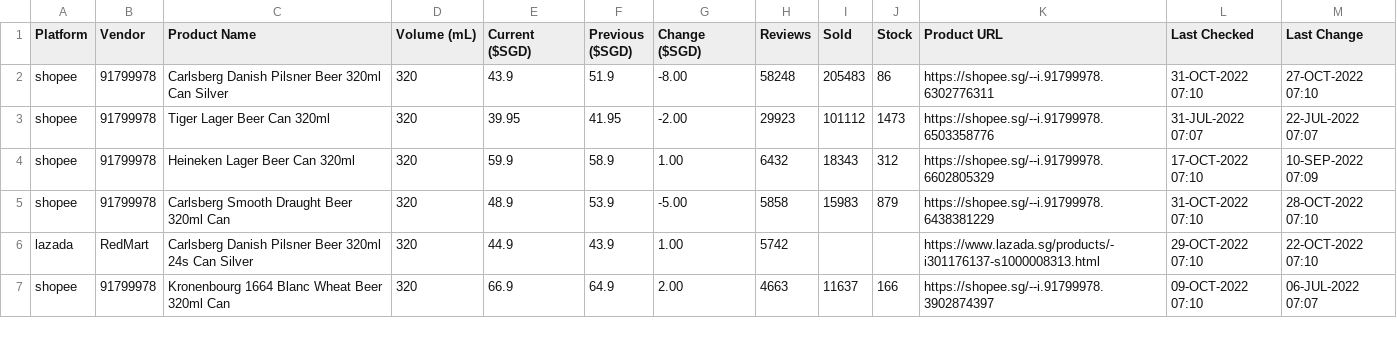
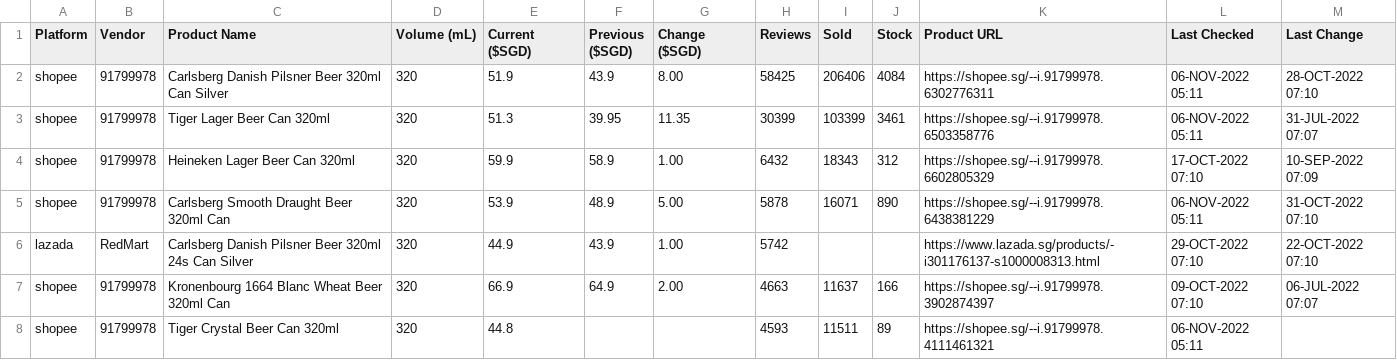
Before and after one commit to ngshiheng/fareview, a CSV file: data/carlsberg.csv, drawn as a sheet; only a part is shown; the diff covers the shown part only.

```diff
--- a/data/carlsberg.csv
+++ b/data/carlsberg.csv
@@ -1,7 +1,8 @@
 Platform,Vendor,Product Name,Volume (mL),Current ($SGD),Previous ($SGD),Change ($SGD),Reviews,Sold,Stock,Product URL,Last Checked,Last Change
-shopee,91799978,Carlsberg Danish Pilsner Beer 320ml Can Silver,320,43.9,51.9,-8.00,58248,205483,86,https://shopee.sg/--i.91799978.6302776311,31-OCT-2022 07:10,27-OCT-2022 07:10
-shopee,91799978,Tiger Lager Beer Can 320ml,320,39.95,41.95,-2.00,29923,101112,1473,https://shopee.sg/--i.91799978.6503358776,31-JUL-2022 07:07,22-JUL-2022 07:07
+shopee,91799978,Carlsberg Danish Pilsner Beer 320ml Can Silver,320,51.9,43.9,8.00,58425,206406,4084,https://shopee.sg/--i.91799978.6302776311,06-NOV-2022 05:11,28-OCT-2022 07:10
+shopee,91799978,Tiger Lager Beer Can 320ml,320,51.3,39.95,11.35,30399,103399,3461,https://shopee.sg/--i.91799978.6503358776,06-NOV-2022 05:11,31-JUL-2022 07:07
 shopee,91799978,Heineken Lager Beer Can 320ml,320,59.9,58.9,1.00,6432,18343,312,https://shopee.sg/--i.91799978.6602805329,17-OCT-2022 07:10,10-SEP-2022 07:09
-shopee,91799978,Carlsberg Smooth Draught Beer 320ml Can,320,48.9,53.9,-5.00,5858,15983,879,https://shopee.sg/--i.91799978.6438381229,31-OCT-2022 07:10,28-OCT-2022 07:10
+shopee,91799978,Carlsberg Smooth Draught Beer 320ml Can,320,53.9,48.9,5.00,5878,16071,890,https://shopee.sg/--i.91799978.6438381229,06-NOV-2022 05:11,31-OCT-2022 07:10
 lazada,RedMart,Carlsberg Danish Pilsner Beer 320ml 24s Can Silver,320,44.9,43.9,1.00,5742,,,https://www.lazada.sg/products/-i301176137-s1000008313.html,29-OCT-2022 07:10,22-OCT-2022 07:10
 shopee,91799978,Kronenbourg 1664 Blanc Wheat Beer 320ml Can,320,66.9,64.9,2.00,4663,11637,166,https://shopee.sg/--i.91799978.3902874397,09-OCT-2022 07:10,06-JUL-2022 07:07
+shopee,91799978,Tiger Crystal Beer Can 320ml,320,44.8,,,4593,11511,89,https://shopee.sg/--i.91799978.4111461321,06-NOV-2022 05:11,
```
Also changed, not shown: 1 removed row and 27 edited cells elsewhere in this file, data/asahi.csv, data/guinness.csv, 2 other files.
